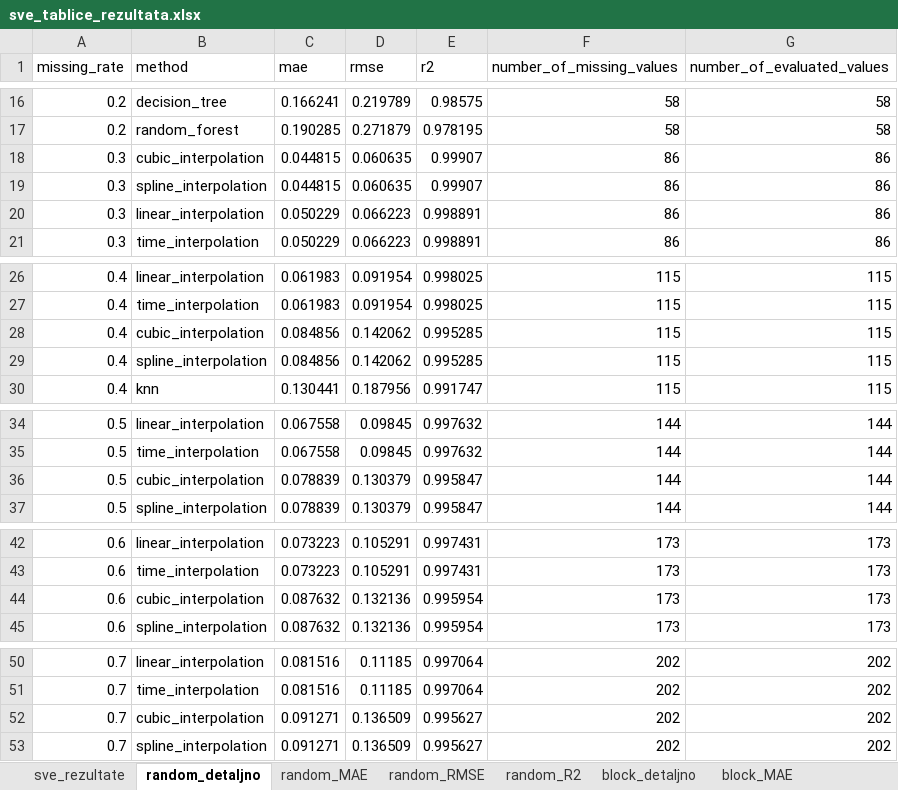
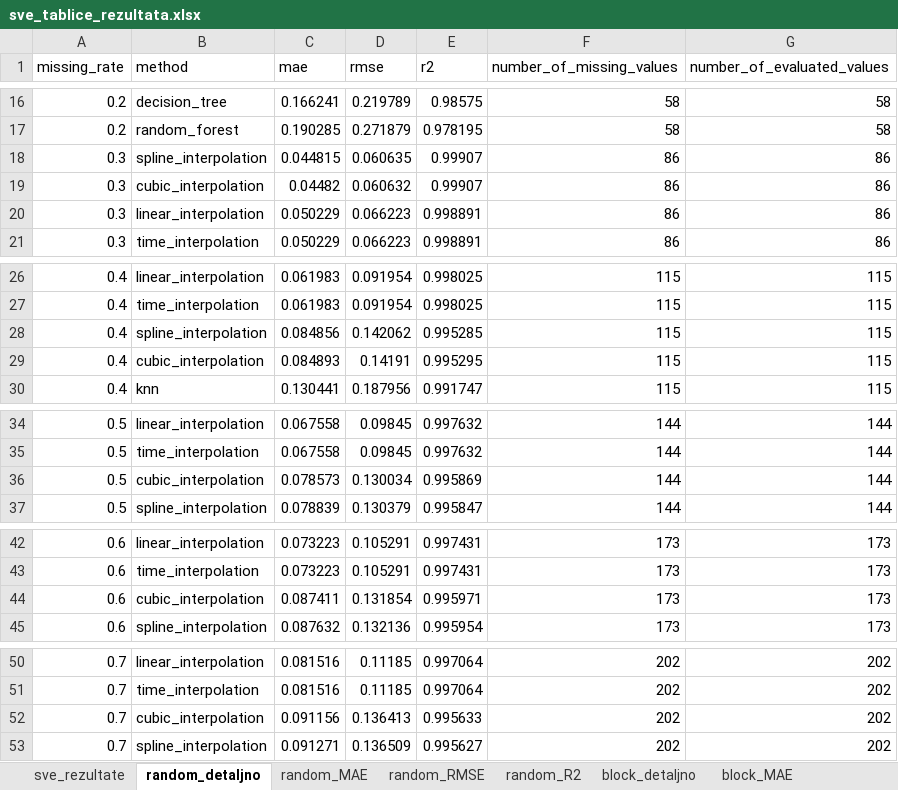
Before and after one commit to cokoman1811/diplomski-u-cu, an Excel workbook: results/tablice/sve_tablice_rezultata.xlsx, sheet random_detaljno, drawn as a sheet; only a part is shown, gaps mark what is left out; values as stored, in another font and other column widths than the file's, no borders; removed rows and columns are numbered as before the commit, all else as after; the diff covers the shown part only; the diff names each change by its address in the sheet, - before the commit and + after, or states it on an @@ line.

```diff
--- a/results/tablice/sve_tablice_rezultata.xlsx (sheet random_detaljno)
+++ b/results/tablice/sve_tablice_rezultata.xlsx (sheet random_detaljno)
-row 18: 0.3 | cubic_interpolation | 0.044815 | 0.060635 | 0.99907 | 86 | 86
+row 19: 0.3 | cubic_interpolation | 0.04482 | 0.060632 | 0.99907 | 86 | 86
-row 28: 0.4 | cubic_interpolation | 0.084856 | 0.142062 | 0.995285 | 115 | 115
+row 29: 0.4 | cubic_interpolation | 0.084893 | 0.14191 | 0.995295 | 115 | 115
-C36 (mae): 0.078839
+C36 (mae): 0.078573
-D36 (rmse): 0.130379
+D36 (rmse): 0.130034
-E36 (r2): 0.995847
+E36 (r2): 0.995869
-C44 (mae): 0.087632
+C44 (mae): 0.087411
-D44 (rmse): 0.132136
+D44 (rmse): 0.131854
-E44 (r2): 0.995954
+E44 (r2): 0.995971
-C52 (mae): 0.091271
+C52 (mae): 0.091156
-D52 (rmse): 0.136509
+D52 (rmse): 0.136413
-E52 (r2): 0.995627
+E52 (r2): 0.995633
```
Also changed, not shown: 7 edited cells elsewhere in this sheet, sheet block_start_detaljno, sheet block_end_detaljno, sheet sve_rezultate, sheet block_detaljno, sheet block_end_MAE, sheet block_end_RMSE, 10 more sheets, 46 other files.
